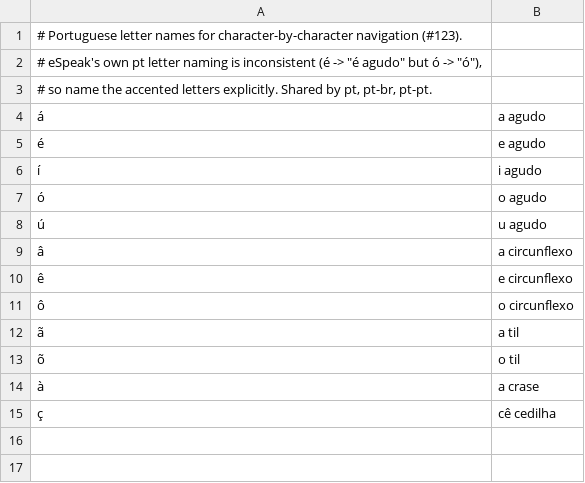
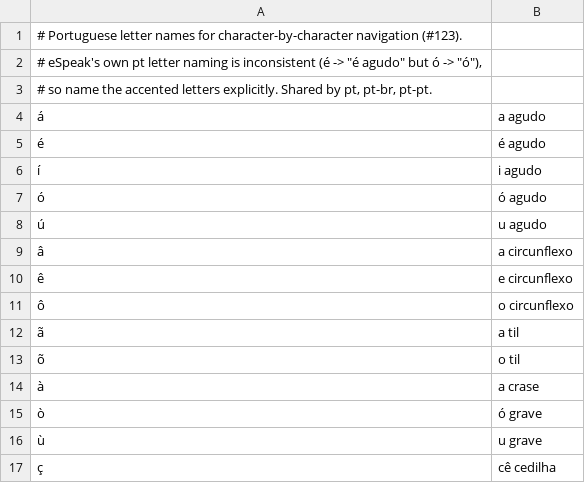
Before and after one commit to tgeczy/TGSpeechBox, a TSV file: packs/dict/pt-letters.tsv, drawn as a sheet.

```diff
--- a/packs/dict/pt-letters.tsv
+++ b/packs/dict/pt-letters.tsv
@@ -4,5 +4,5 @@
 á	a agudo
-é	e agudo
+é	é agudo
 í	i agudo
-ó	o agudo
+ó	ó agudo
 ú	u agudo
@@ -14,2 +14,4 @@
 à	a crase
+ò	ó grave
+ù	u grave
 ç	cê cedilha
```
Also changed, not shown: 2 other files.
